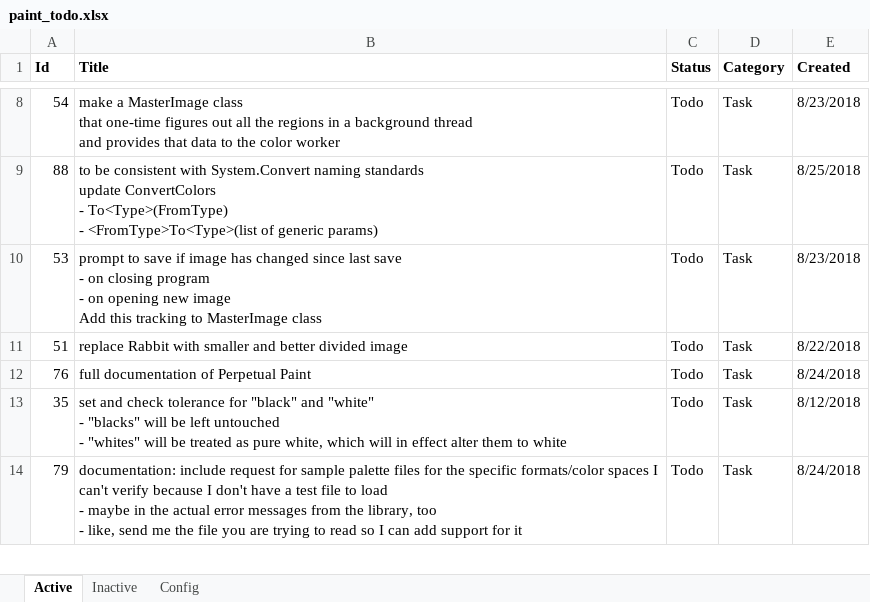
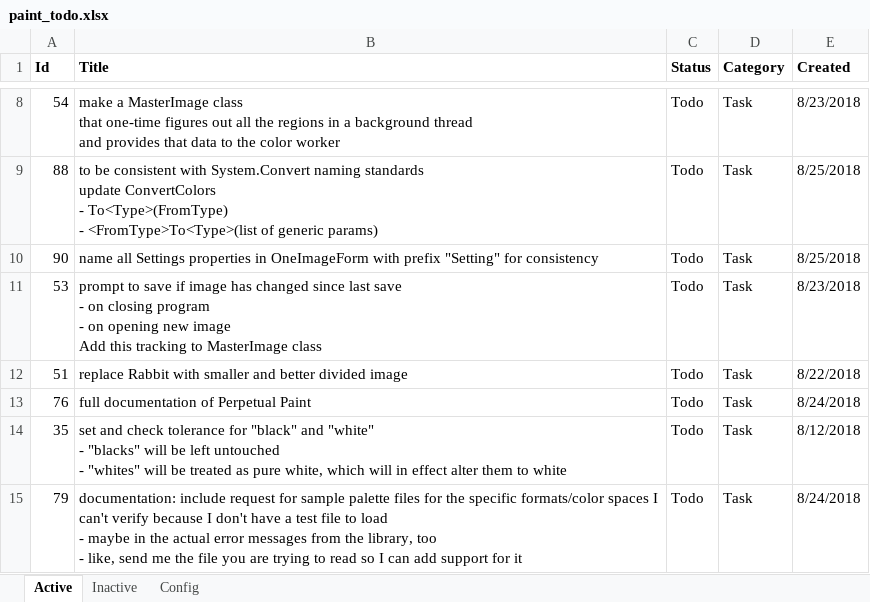
Before and after one commit to WithoutHaste/PerpetualPaint, an Excel workbook: paint_todo.xlsx, sheet Active, drawn as a sheet; only a part is shown, gaps mark what is left out; values as stored, in another font and other column widths than the file's, no borders; the diff names each change by its address in the sheet, - before the commit and + after, or states it on an @@ line.

```diff
--- a/paint_todo.xlsx (sheet Active)
+++ b/paint_todo.xlsx (sheet Active)
+row 10: 90 | name all Settings properties in OneImageForm with prefix "Setting" for consistency | Todo | Task | 8/25/2018
```
Also changed, not shown: sheet Config, 9 other files.
